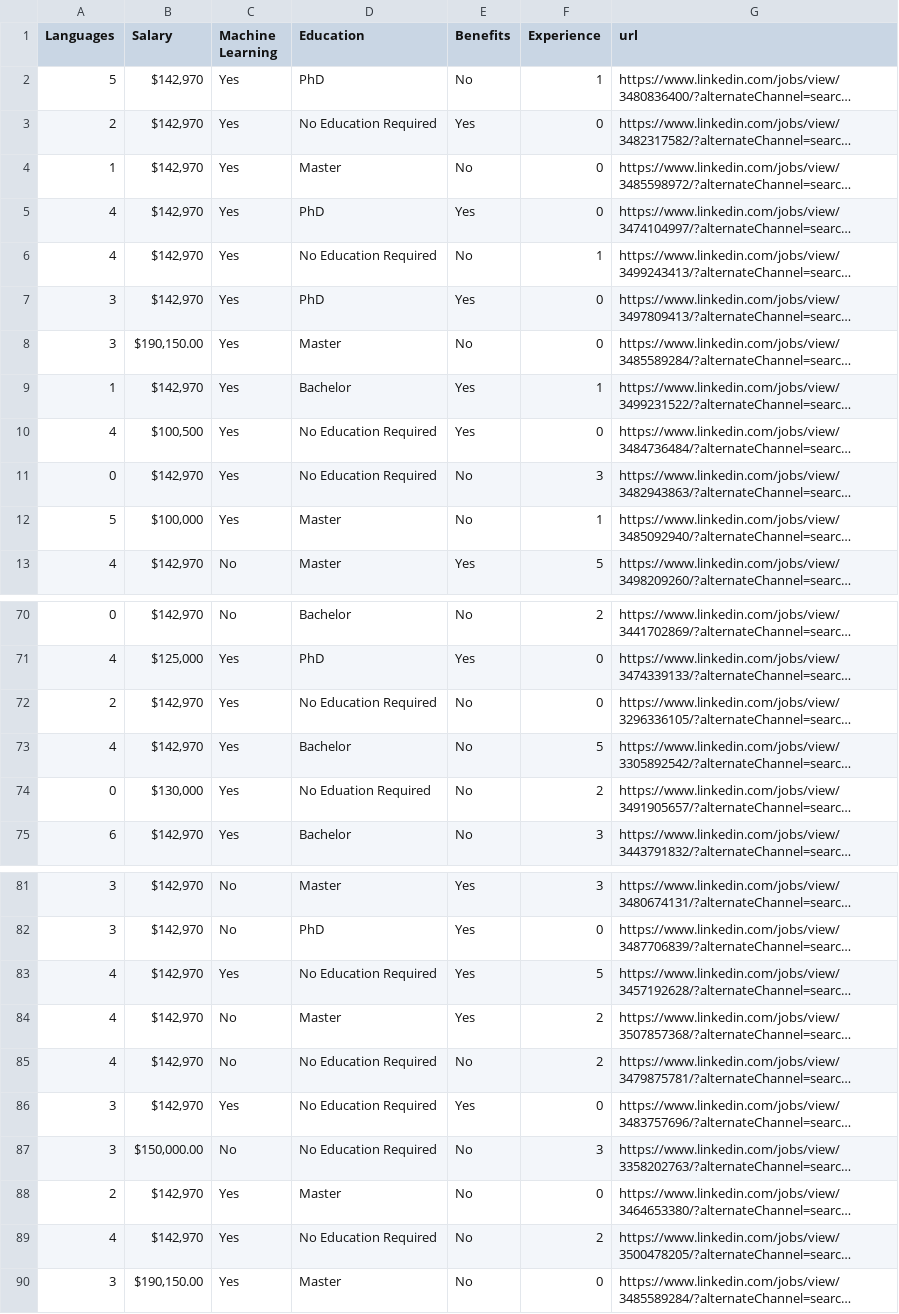
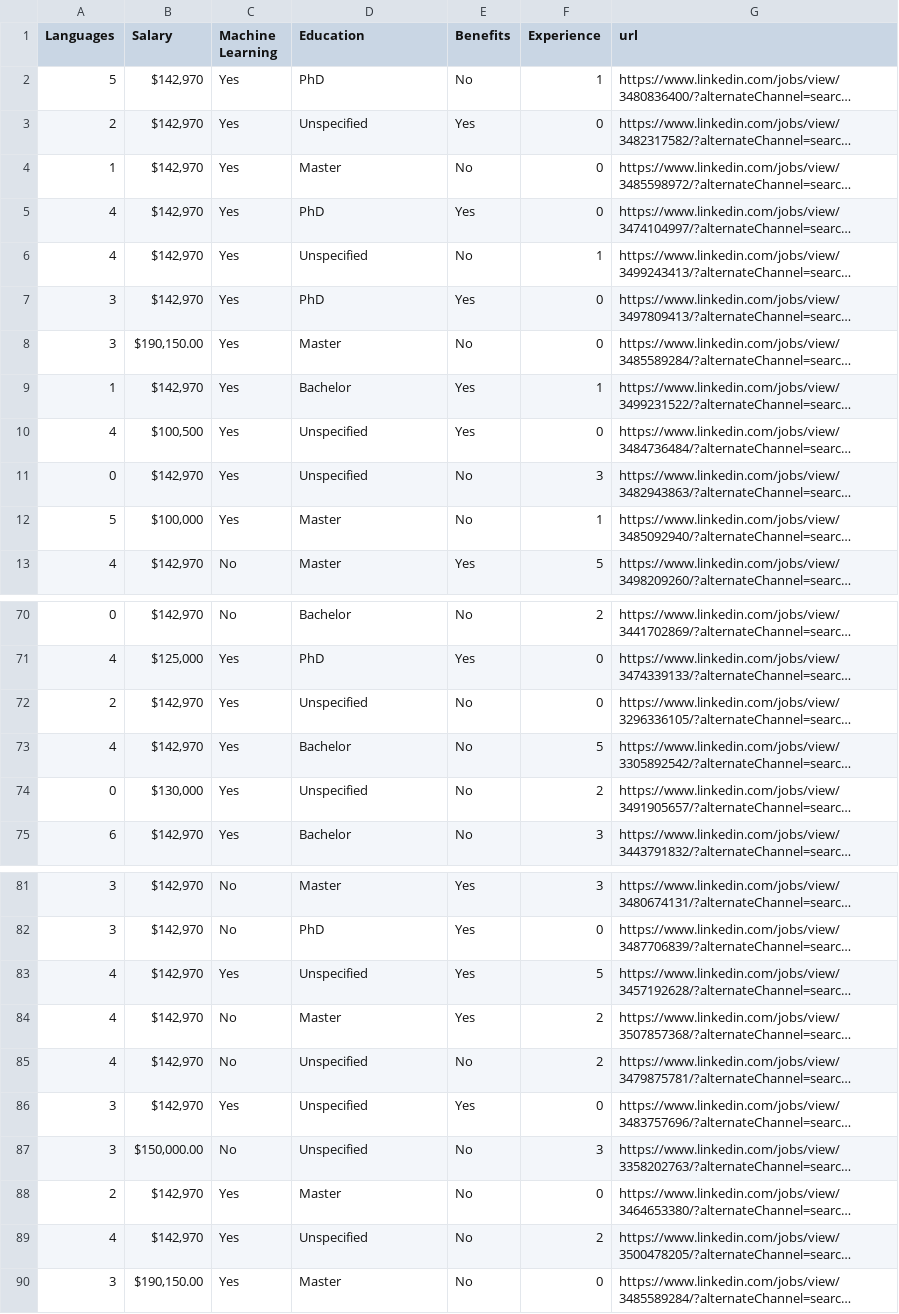
Before and after one commit to clwchanx/STA-141B, a CSV file: data_scientist.csv, drawn as a sheet; only a part is shown, gaps mark what is left out; long unchanged cells end in …; the diff covers the shown part only; the diff names each change by its address in the sheet, - before the commit and + after, or states it on an @@ line.

```diff
--- a/data_scientist.csv
+++ b/data_scientist.csv
-D3 (Education): No Education Required
+D3 (Education): Unspecified
-D6 (Education): No Education Required
+D6 (Education): Unspecified
-D10:D11 (Education): No Education Required
+D10:D11 (Education): Unspecified
-D72 (Education): No Education Required
+D72 (Education): Unspecified
-D74 (Education): No Eduation Required
+D74 (Education): Unspecified
-D83 (Education): No Education Required
+D83 (Education): Unspecified
-D85:D87 (Education): No Education Required
+D85:D87 (Education): Unspecified
-D89 (Education): No Education Required
+D89 (Education): Unspecified
```
Also changed, not shown: 15 edited cells elsewhere in this file.
